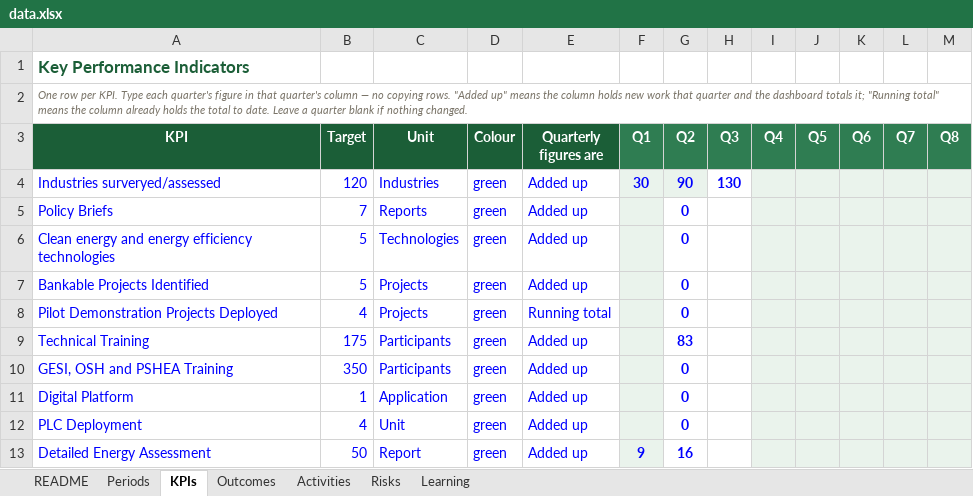
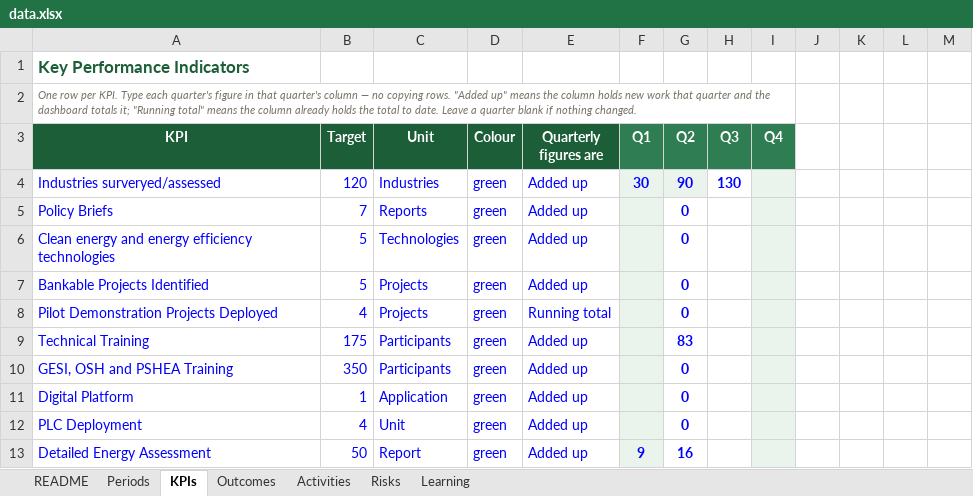
Before and after one commit to bhusalgeneralstores-wq/My_file, an Excel workbook: data.xlsx, sheet KPIs, drawn as a sheet; values as stored, in another font and other column widths than the file's, no borders; the diff names each change by its address in the sheet, - before the commit and + after, or states it on an @@ line.

```diff
--- a/data.xlsx (sheet KPIs)
+++ b/data.xlsx (sheet KPIs)
-A2:M2 merged
+A2:I2 merged
-J3: Q5
+J3: (empty)
-J3:M3 fill: #2F7D52
+J3:M3 fill: none
-K3: Q6
+K3: (empty)
-L3: Q7
+L3: (empty)
-M3: Q8
+M3: (empty)
-J4:M13 fill: #EAF3EC
+J4:M13 fill: none
```
Also changed, not shown: sheet Activities.
